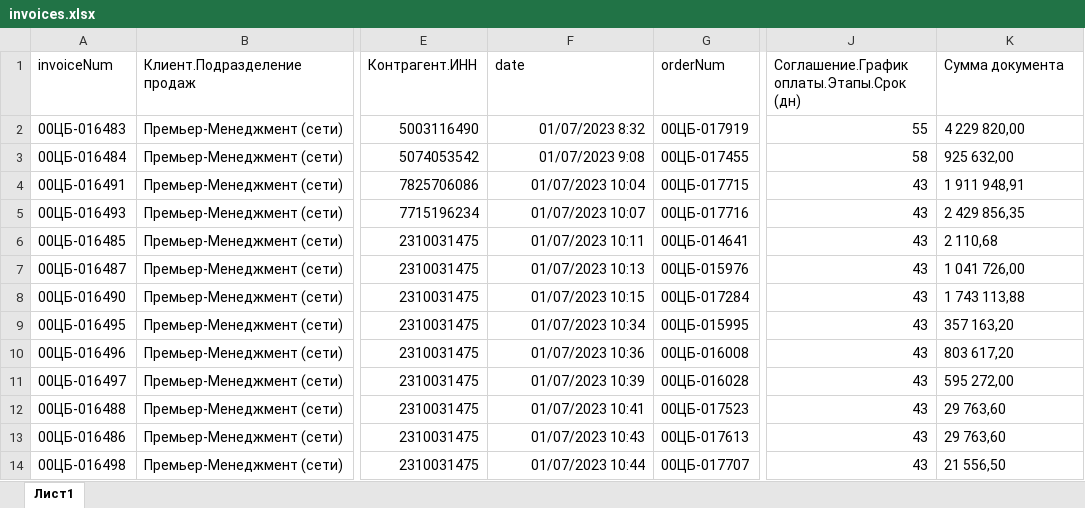
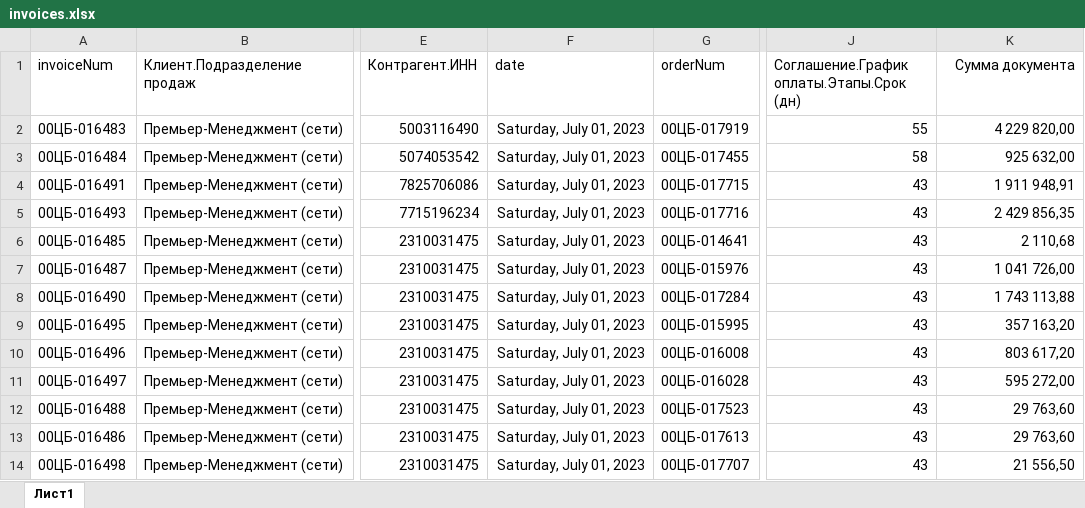
Before and after one commit to menyalin/orderDeadlineChecker, an Excel workbook: input_data/invoices.xlsx, sheet Лист1, drawn as a sheet; only a part is shown, gaps mark what is left out; values as stored, in another font and other column widths than the file's, no borders; table styles not drawn; the diff covers the shown part only; the diff names each change by its address in the sheet, - before the commit and + after, or states it on an @@ line.

```diff
--- a/input_data/invoices.xlsx (sheet Лист1)
+++ b/input_data/invoices.xlsx (sheet Лист1)
-K1:K14 alignment: left
+K1:K14 alignment: right
-F2 (date): 01/07/2023 8:32
+F2 (date): Saturday, July 01, 2023
-F3 (date): 01/07/2023 9:08
+F3 (date): Saturday, July 01, 2023
-F4 (date): 01/07/2023 10:04
+F4 (date): Saturday, July 01, 2023
-F5 (date): 01/07/2023 10:07
+F5 (date): Saturday, July 01, 2023
-F6 (date): 01/07/2023 10:11
+F6 (date): Saturday, July 01, 2023
-F7 (date): 01/07/2023 10:13
+F7 (date): Saturday, July 01, 2023
-F8 (date): 01/07/2023 10:15
+F8 (date): Saturday, July 01, 2023
-F9 (date): 01/07/2023 10:34
+F9 (date): Saturday, July 01, 2023
-F10 (date): 01/07/2023 10:36
+F10 (date): Saturday, July 01, 2023
-F11 (date): 01/07/2023 10:39
+F11 (date): Saturday, July 01, 2023
-F12 (date): 01/07/2023 10:41
+F12 (date): Saturday, July 01, 2023
-F13 (date): 01/07/2023 10:43
+F13 (date): Saturday, July 01, 2023
-F14 (date): 01/07/2023 10:44
+F14 (date): Saturday, July 01, 2023
```
Also changed, not shown: 716 edited cells and cell formats elsewhere in this sheet, 22 other files.
